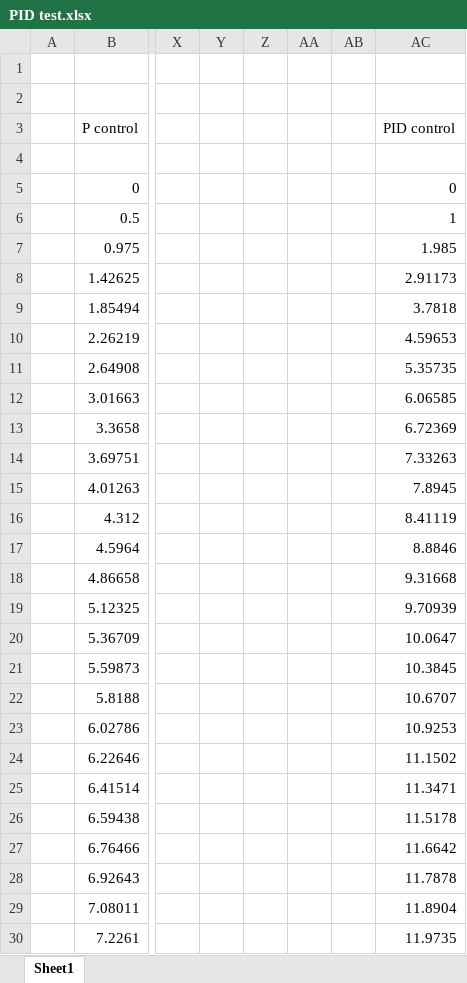
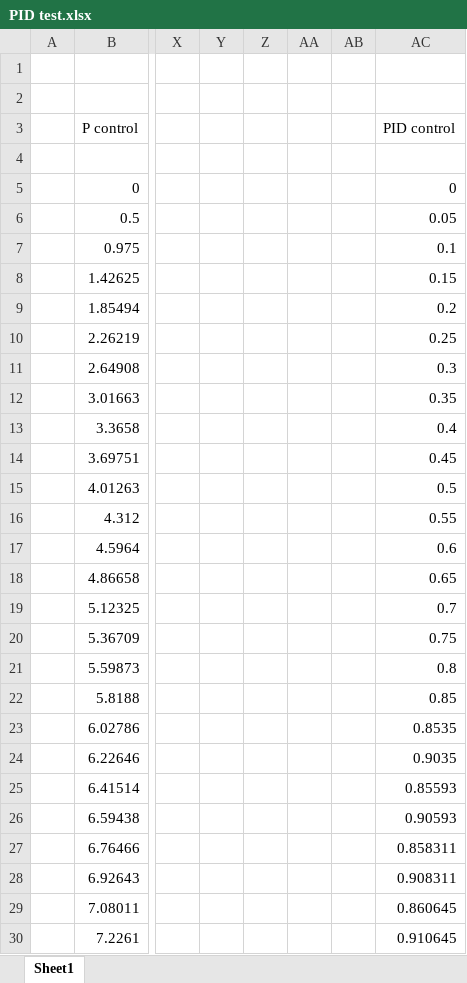
Before and after one commit to Uuuuuuho/testbench, an Excel workbook: PID test.xlsx, sheet Sheet1, drawn as a sheet; only a part is shown, gaps mark what is left out; values as stored, in another font and other column widths than the file's, no borders; charts and pictures not drawn; the diff covers the shown part only; the diff names each change by its address in the sheet, - before the commit and + after, or states it on an @@ line.

```diff
--- a/PID test.xlsx (sheet Sheet1)
+++ b/PID test.xlsx (sheet Sheet1)
-AC6 (PID control): 1
+AC6 (PID control): 0.05
-AC7 (PID control): 1.985
+AC7 (PID control): 0.1
-AC8 (PID control): 2.91173
+AC8 (PID control): 0.15
-AC9 (PID control): 3.7818
+AC9 (PID control): 0.2
-AC10 (PID control): 4.59653
+AC10 (PID control): 0.25
-AC11 (PID control): 5.35735
+AC11 (PID control): 0.3
-AC12 (PID control): 6.06585
+AC12 (PID control): 0.35
-AC13 (PID control): 6.72369
+AC13 (PID control): 0.4
-AC14 (PID control): 7.33263
+AC14 (PID control): 0.45
-AC15 (PID control): 7.8945
+AC15 (PID control): 0.5
-AC16 (PID control): 8.41119
+AC16 (PID control): 0.55
-AC17 (PID control): 8.8846
+AC17 (PID control): 0.6
-AC18 (PID control): 9.31668
+AC18 (PID control): 0.65
-AC19 (PID control): 9.70939
+AC19 (PID control): 0.7
-AC20 (PID control): 10.0647
+AC20 (PID control): 0.75
-AC21 (PID control): 10.3845
+AC21 (PID control): 0.8
-AC22 (PID control): 10.6707
+AC22 (PID control): 0.85
-AC23 (PID control): 10.9253
+AC23 (PID control): 0.8535
-AC24 (PID control): 11.1502
+AC24 (PID control): 0.9035
-AC25 (PID control): 11.3471
+AC25 (PID control): 0.85593
-AC26 (PID control): 11.5178
+AC26 (PID control): 0.90593
-AC27 (PID control): 11.6642
+AC27 (PID control): 0.858311
-AC28 (PID control): 11.7878
+AC28 (PID control): 0.908311
-AC29 (PID control): 11.8904
+AC29 (PID control): 0.860645
-AC30 (PID control): 11.9735
+AC30 (PID control): 0.910645
```
Also changed, not shown: 74 edited cells elsewhere in this sheet, charts or pictures, 17 other files.
